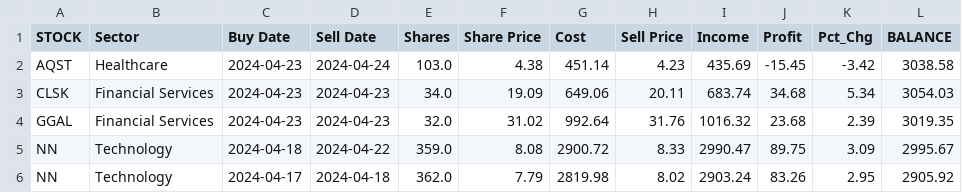
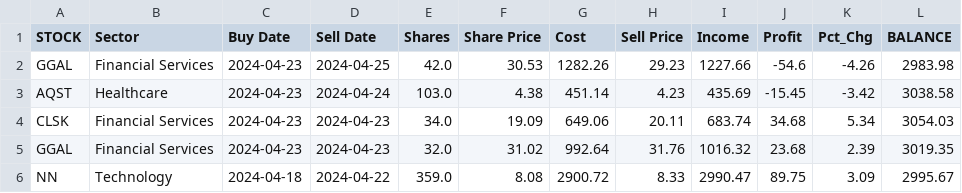
Before and after one commit to p-norris/swing_trades, a CSV file: src/history.csv, drawn as a sheet; only a part is shown; the shorter side is filled out with more unchanged rows; the diff names each change by its address in the sheet, - before the commit and + after, or states it on an @@ line.

Commit message:
updating file

```diff
--- a/src/history.csv
+++ b/src/history.csv
+row 2: GGAL | Financial Services | 2024-04-23 | 2024-04-25 | 42.0 | 30.53 | 1282.26 | 29.23 | 1227.66 | -54.6 | -4.26 | 2983.98
```
